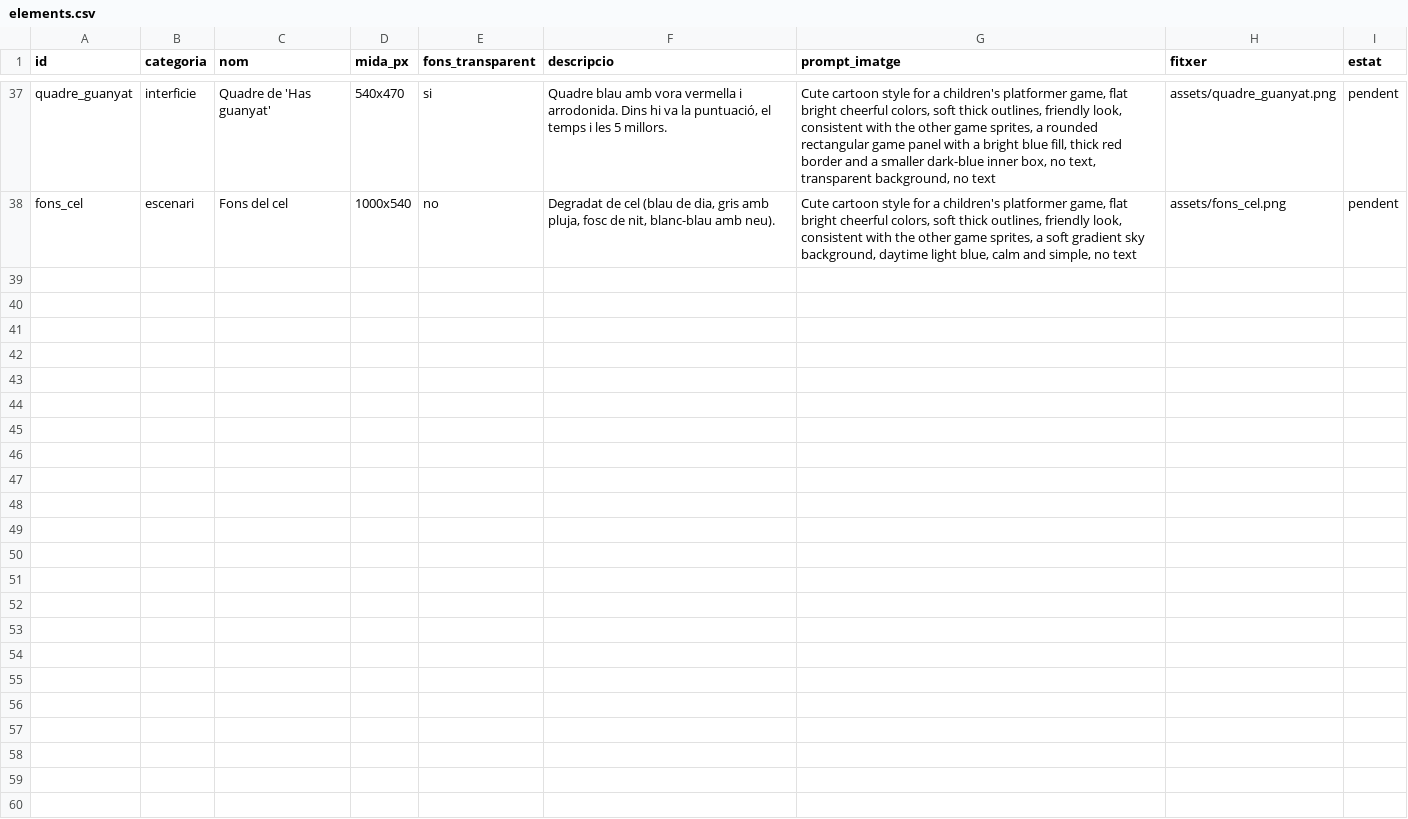
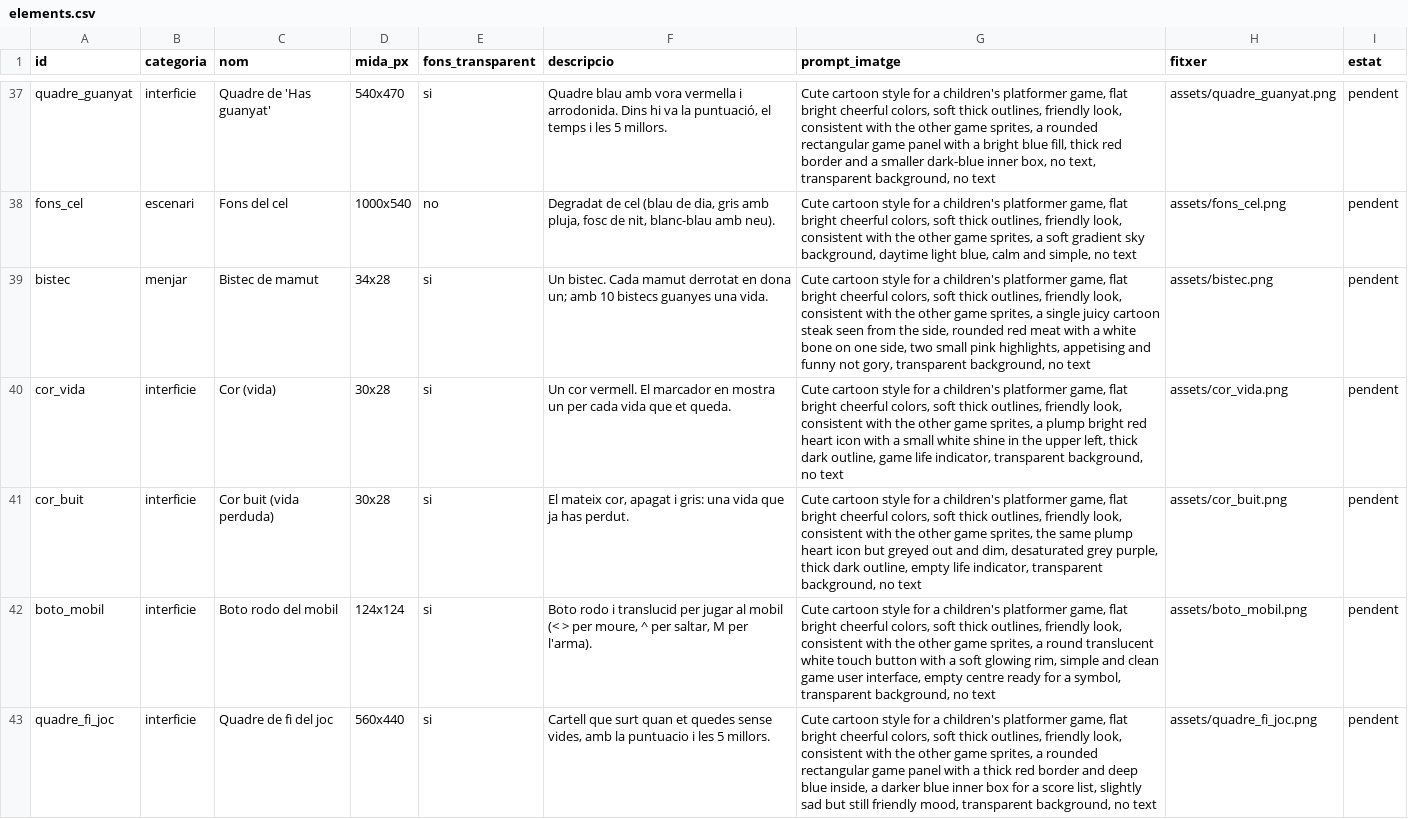
Before and after one commit to EduardBenet/Game, a CSV file: elements.csv, drawn as a sheet; only a part is shown, gaps mark what is left out; the diff names each change by its address in the sheet, - before the commit and + after, or states it on an @@ line.

```diff
--- a/elements.csv
+++ b/elements.csv
+row 39: bistec | menjar | Bistec de mamut | 34x28 | si | Un bistec. Cada mamut derrotat en dona un; amb 10 bistecs guanyes una vida. | Cute cartoon style for a children's platformer game, flat bright cheerful colors, soft thick outlines, friendly look, consistent with the other game sprites, a single juicy cartoon steak seen from the side, rounded red meat with a white bone on one side, two small pink highlights, appetising and funny not gory, transparent background, no text | assets/bistec.png | pendent
+row 40: cor_vida | interficie | Cor (vida) | 30x28 | si | Un cor vermell. El marcador en mostra un per cada vida que et queda. | Cute cartoon style for a children's platformer game, flat bright cheerful colors, soft thick outlines, friendly look, consistent with the other game sprites, a plump bright red heart icon with a small white shine in the upper left, thick dark outline, game life indicator, transparent background, no text | assets/cor_vida.png | pendent
+row 41: cor_buit | interficie | Cor buit (vida perduda) | 30x28 | si | El mateix cor, apagat i gris: una vida que ja has perdut. | Cute cartoon style for a children's platformer game, flat bright cheerful colors, soft thick outlines, friendly look, consistent with the other game sprites, the same plump heart icon but greyed out and dim, desaturated grey purple, thick dark outline, empty life indicator, transparent background, no text | assets/cor_buit.png | pendent
+row 42: boto_mobil | interficie | Boto rodo del mobil | 124x124 | si | Boto rodo i translucid per jugar al mobil (< > per moure, ^ per saltar, M per l'arma). | Cute cartoon style for a children's platformer game, flat bright cheerful colors, soft thick outlines, friendly look, consistent with the other game sprites, a round translucent white touch button with a soft glowing rim, simple and clean game user interface, empty centre ready for a symbol, transparent background, no text | assets/boto_mobil.png | pendent
+row 43: quadre_fi_joc | interficie | Quadre de fi del joc | 560x440 | si | Cartell que surt quan et quedes sense vides, amb la puntuacio i les 5 millors. | Cute cartoon style for a children's platformer game, flat bright cheerful colors, soft thick outlines, friendly look, consistent with the other game sprites, a rounded rectangular game panel with a thick red border and deep blue inside, a darker blue inner box for a score list, slightly sad but still friendly mood, transparent background, no text | assets/quadre_fi_joc.png | pendent
```
Also changed, not shown: 5 other files.
